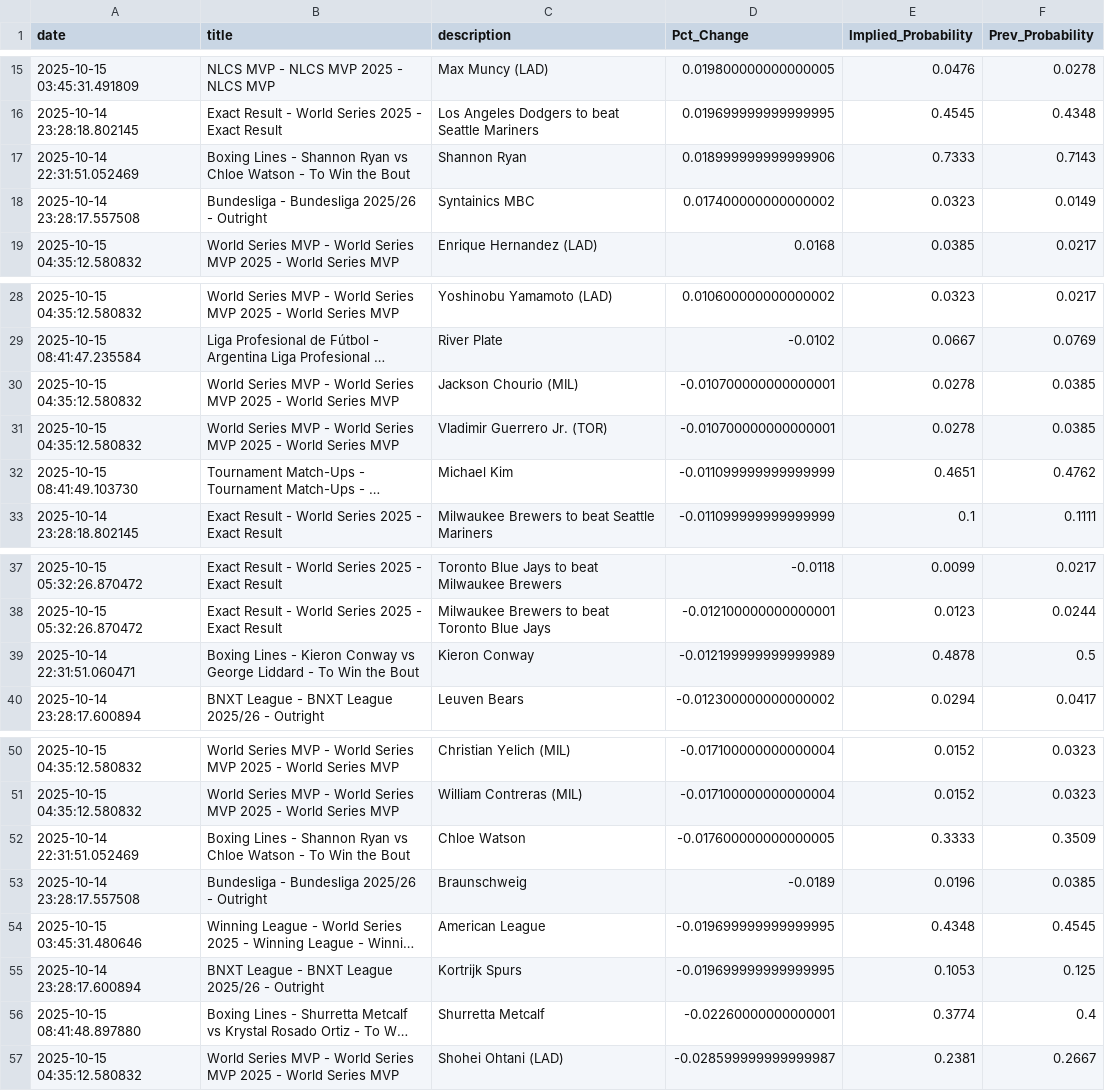
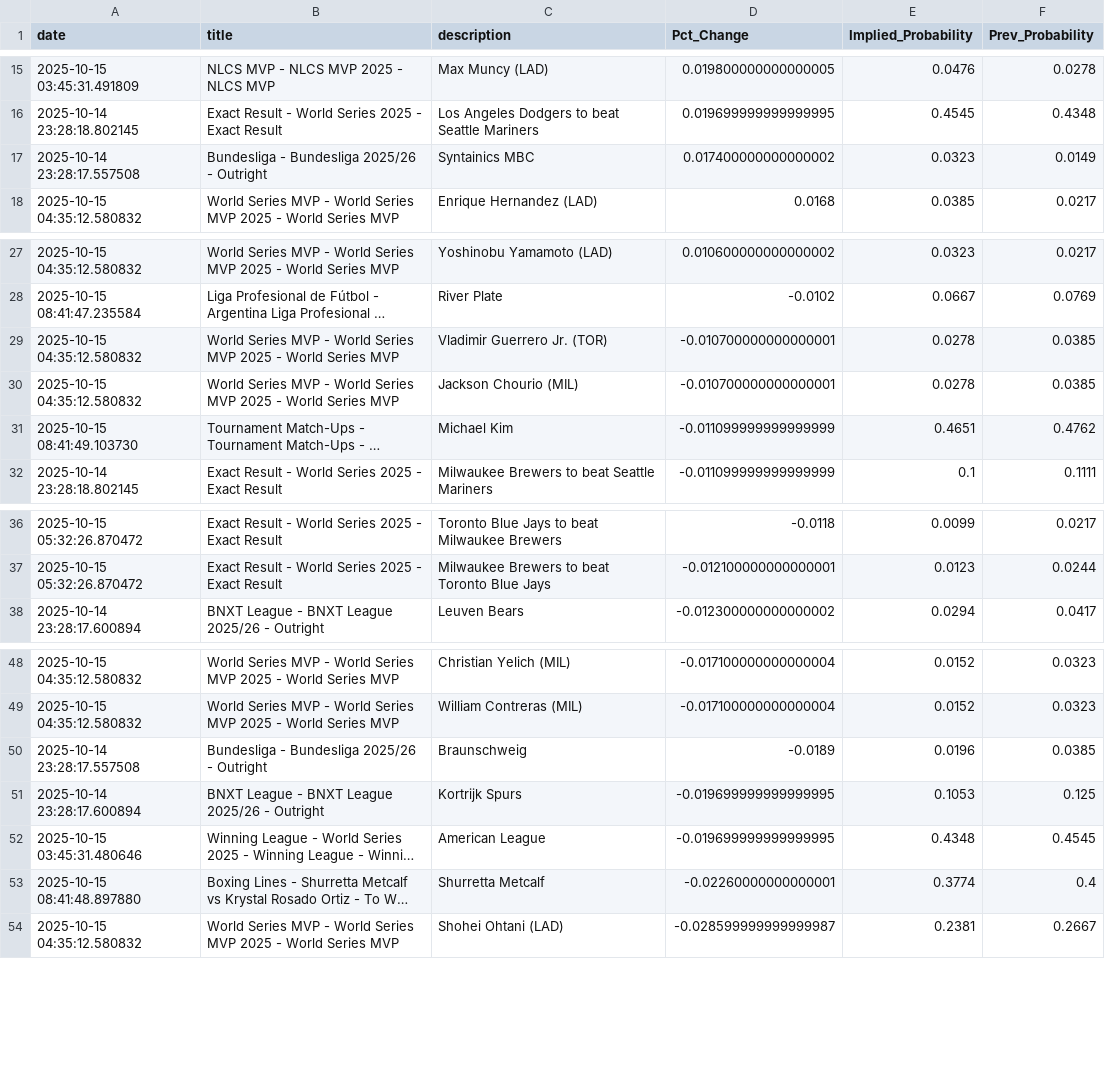
Before and after one commit to aaroncolesmith/bovada_data_1001, a CSV file: data/bovada_scatter.csv, drawn as a sheet; only a part is shown, gaps mark what is left out; long unchanged cells end in …; removed rows and columns are numbered as before the commit, all else as after; the diff names each change by its address in the sheet, - before the commit and + after, or states it on an @@ line.

Commit message:
Update data

```diff
--- a/data/bovada_scatter.csv
+++ b/data/bovada_scatter.csv
-row 17: 2025-10-14 22:31:51.052469 | Boxing Lines - Shannon Ryan vs Chloe Watson - To Win the Bout | Shannon Ryan | 0.018999999999999906 | 0.7333 | 0.7143
@@ row 31 moved to row 29: 2025-10-15 04:35:12.580832 @@
-row 39: 2025-10-14 22:31:51.060471 | Boxing Lines - Kieron Conway vs George Liddard - To Win the Bout | Kieron Conway | -0.012199999999999989 | 0.4878 | 0.5
-row 52: 2025-10-14 22:31:51.052469 | Boxing Lines - Shannon Ryan vs Chloe Watson - To Win the Bout | Chloe Watson | -0.017600000000000005 | 0.3333 | 0.3509
@@ row 55 moved to row 51: 2025-10-14 23:28:17.600894 @@
```
Also changed, not shown: 1 other file.
